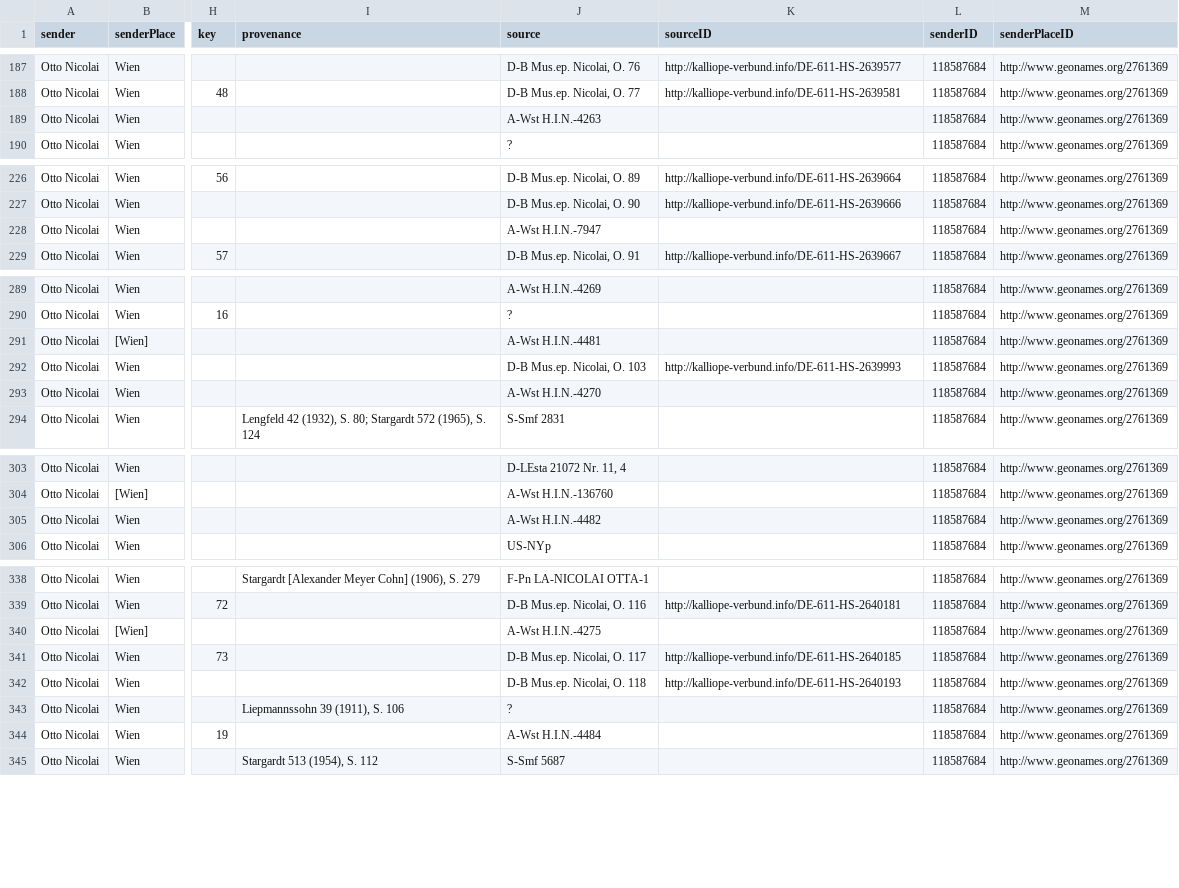
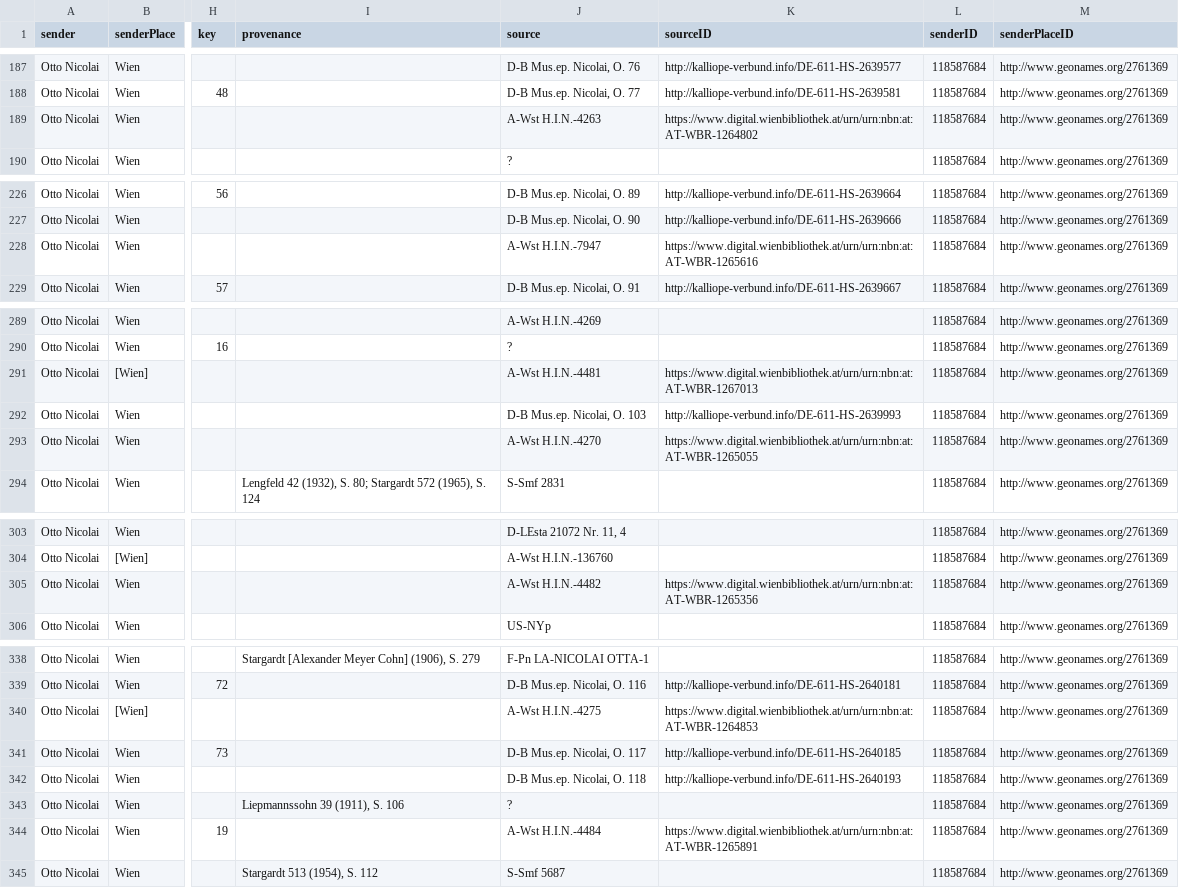
Before and after one commit to rettinghaus/NicolaiLetters, a CSV file: NicolaiLetters.csv, drawn as a sheet; only a part is shown, gaps mark what is left out; the diff covers the shown part only; the diff names each change by its address in the sheet, - before the commit and + after, or states it on an @@ line.

Commit message:
add more source links

```diff
--- a/NicolaiLetters.csv
+++ b/NicolaiLetters.csv
-K189 (sourceID): (empty)
+K189 (sourceID): https://www.digital.wienbibliothek.at/urn/urn:nbn:at:AT-WBR-1264802
-K228 (sourceID): (empty)
+K228 (sourceID): https://www.digital.wienbibliothek.at/urn/urn:nbn:at:AT-WBR-1265616
-K291 (sourceID): (empty)
+K291 (sourceID): https://www.digital.wienbibliothek.at/urn/urn:nbn:at:AT-WBR-1267013
-K293 (sourceID): (empty)
+K293 (sourceID): https://www.digital.wienbibliothek.at/urn/urn:nbn:at:AT-WBR-1265055
-K305 (sourceID): (empty)
+K305 (sourceID): https://www.digital.wienbibliothek.at/urn/urn:nbn:at:AT-WBR-1265356
-K340 (sourceID): (empty)
+K340 (sourceID): https://www.digital.wienbibliothek.at/urn/urn:nbn:at:AT-WBR-1264853
-K344 (sourceID): (empty)
+K344 (sourceID): https://www.digital.wienbibliothek.at/urn/urn:nbn:at:AT-WBR-1265891
```
Also changed, not shown: 17 edited cells elsewhere in this file.
